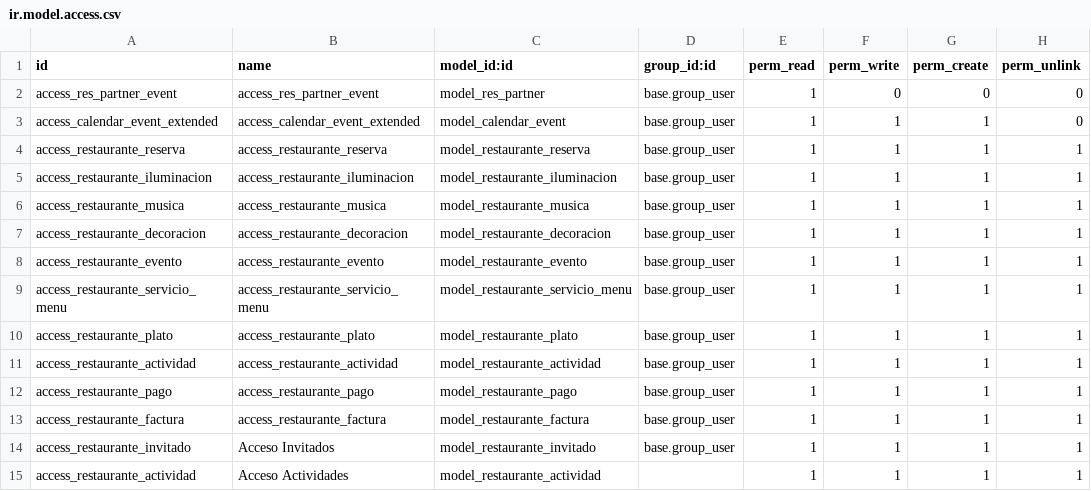
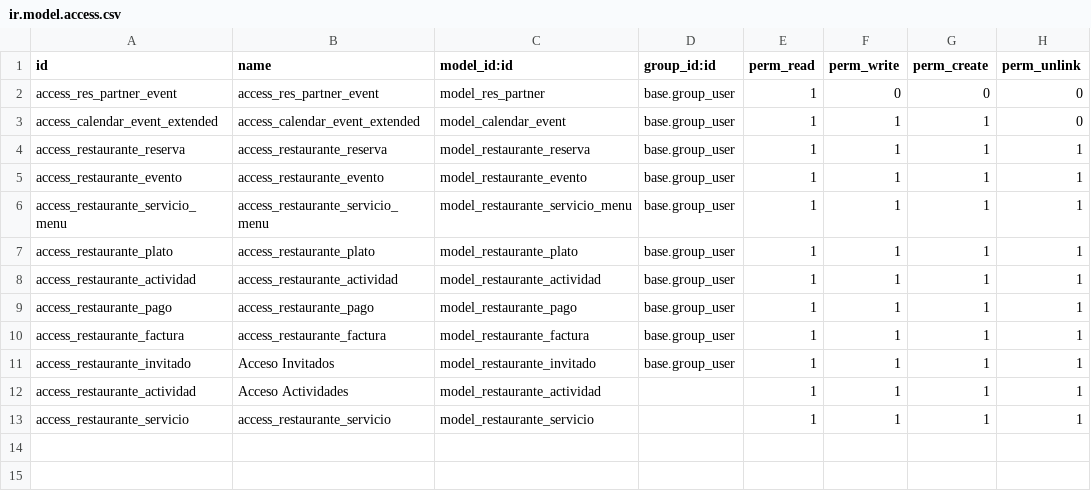
Before and after one commit to Raquel1403/gestion_eventos_restaurante, a CSV file: security/ir.model.access.csv, drawn as a sheet; removed rows and columns are numbered as before the commit, all else as after; the diff names each change by its address in the sheet, - before the commit and + after, or states it on an @@ line.

Commit message:
Implementado pagos,informes,simplificacion models

```diff
--- a/security/ir.model.access.csv
+++ b/security/ir.model.access.csv
-row 5: access_restaurante_iluminacion | access_restaurante_iluminacion | model_restaurante_iluminacion | base.group_user | 1 | 1 | 1 | 1
-row 6: access_restaurante_musica | access_restaurante_musica | model_restaurante_musica | base.group_user | 1 | 1 | 1 | 1
-row 7: access_restaurante_decoracion | access_restaurante_decoracion | model_restaurante_decoracion | base.group_user | 1 | 1 | 1 | 1
+row 13: access_restaurante_servicio | access_restaurante_servicio | model_restaurante_servicio |  | 1 | 1 | 1 | 1
```
Also changed, not shown: 6 other files.
